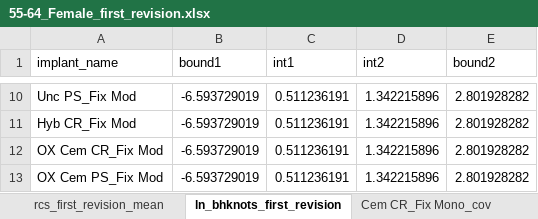
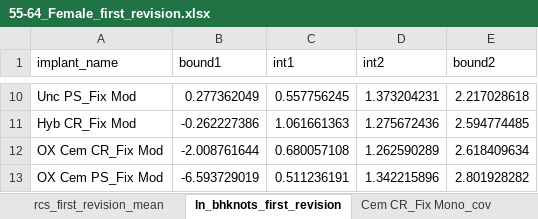
Before and after one commit to Bogdasayen/KNIPS-Semi-Markov, an Excel workbook: data/55-64_Female_first_revision.xlsx, sheet ln_bhknots_first_revision, drawn as a sheet; only a part is shown, gaps mark what is left out; values as stored, in another font and other column widths than the file's, no borders; the diff covers the shown part only; the diff names each change by its address in the sheet, - before the commit and + after, or states it on an @@ line.

```diff
--- a/data/55-64_Female_first_revision.xlsx (sheet ln_bhknots_first_revision)
+++ b/data/55-64_Female_first_revision.xlsx (sheet ln_bhknots_first_revision)
-B10 (bound1): -6.593729019
+B10 (bound1): 0.277362049
-C10 (int1): 0.511236191
+C10 (int1): 0.557756245
-D10 (int2): 1.342215896
+D10 (int2): 1.373204231
-E10 (bound2): 2.801928282
+E10 (bound2): 2.217028618
-B11 (bound1): -6.593729019
+B11 (bound1): -0.262227386
-C11 (int1): 0.511236191
+C11 (int1): 1.061661363
-D11 (int2): 1.342215896
+D11 (int2): 1.275672436
-E11 (bound2): 2.801928282
+E11 (bound2): 2.594774485
-B12 (bound1): -6.593729019
+B12 (bound1): -2.008761644
-C12 (int1): 0.511236191
+C12 (int1): 0.680057108
-D12 (int2): 1.342215896
+D12 (int2): 1.262590289
-E12 (bound2): 2.801928282
+E12 (bound2): 2.618409634
```
Also changed, not shown: 32 edited cells elsewhere in this sheet, sheet OX Cem PS_Fix Mod_cov, sheet Hyb CR_Fix Mod_cov, sheet OX Cem CR_Fix Mod_cov, sheet Unc CR_Fix Mod_cov, sheet Unc CR_Mob Mod_cov, sheet Unc PS_Fix Mod_cov, 7 more sheets, 4 other files.
